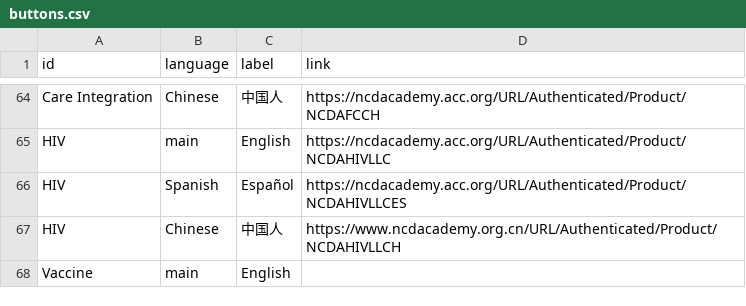
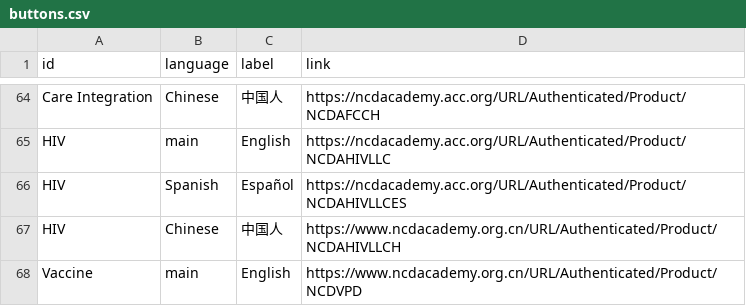
Before and after one commit to ACC-Style/PrototypingACCorg, a CSV file: _data/Blocks/NCD/buttons.csv, drawn as a sheet; only a part is shown, gaps mark what is left out.

Commit message:
Update buttons.csv
Adding in the Vacine Button

```diff
--- a/_data/Blocks/NCD/buttons.csv
+++ b/_data/Blocks/NCD/buttons.csv
@@ -67,2 +67,2 @@
 "HIV","Chinese","中国人","https://www.ncdacademy.org.cn/URL/Authenticated/Product/NCDAHIVLLCH"
-"Vaccine","main","English",
+"Vaccine","main","English","https://www.ncdacademy.org.cn/URL/Authenticated/Product/NCDVPD"
```
